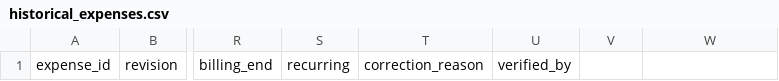
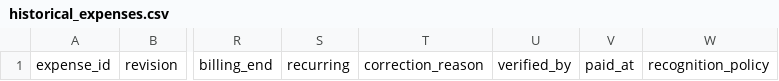
Before and after one commit to StLudaetuc/st-ludaetuc-engine, a CSV file: finance/templates/historical_expenses.csv, drawn as a sheet; only a part is shown, gaps mark what is left out; the diff names each change by its address in the sheet, - before the commit and + after, or states it on an @@ line.

Commit message:
Correct Finance review findings: evidence ordering, project economics, reconciliation and semantic egress

```diff
--- a/finance/templates/historical_expenses.csv
+++ b/finance/templates/historical_expenses.csv
-V1: (empty)
+V1: paid_at
-W1: (empty)
+W1: recognition_policy
```
Also changed, not shown: 20 other files.
